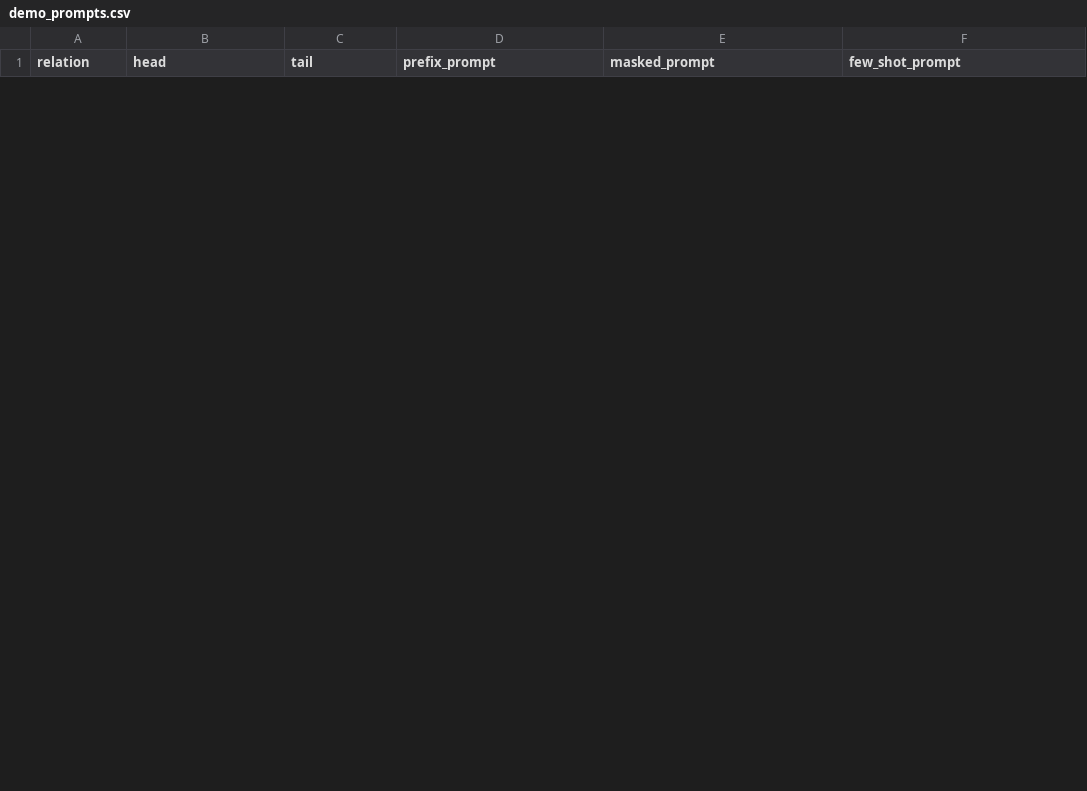
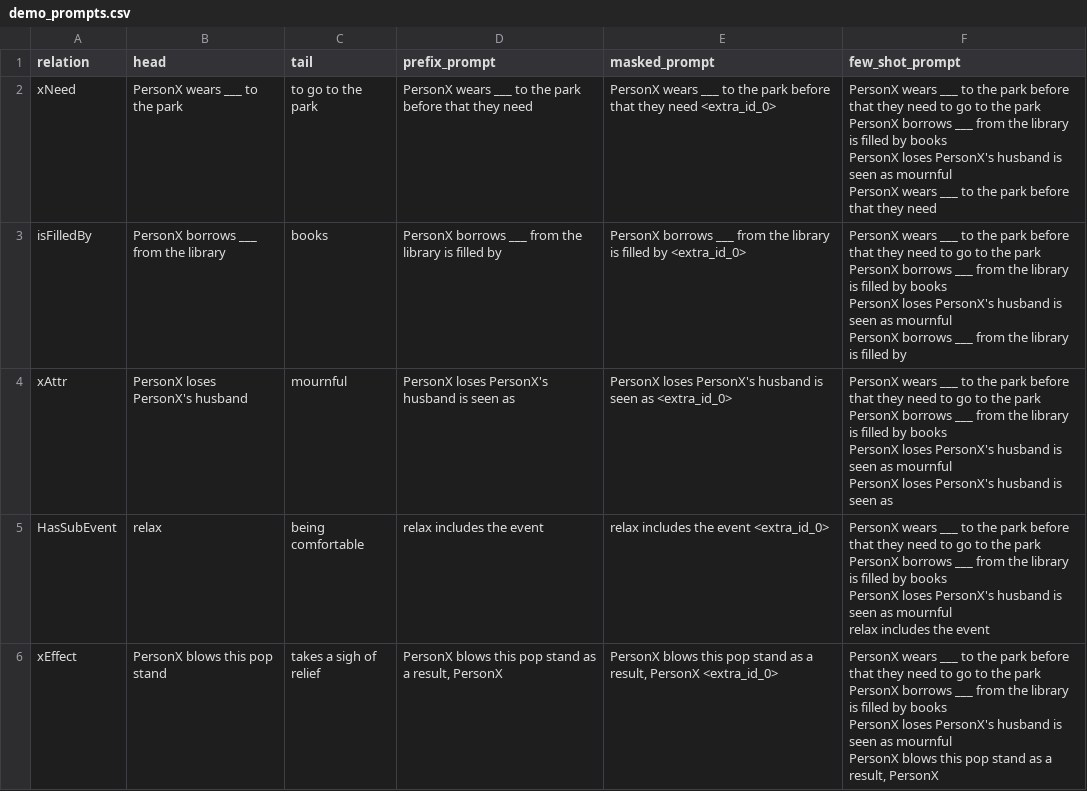
Before and after one commit to puraminy/Maskability, a CSV file: experiments/results/demo_prompts.csv, drawn as a sheet; only a part is shown; ↵ is a line break in a cell; the diff covers the shown part only; the diff names each change by its address in the sheet, - before the commit and + after, or states it on an @@ line.

```diff
--- a/experiments/results/demo_prompts.csv
+++ b/experiments/results/demo_prompts.csv
+row 2: xNeed | PersonX wears ___ to the park | to go to the park | PersonX wears ___ to the park before that they need | PersonX wears ___ to the park before that they need <extra_id_0> | PersonX wears ___ to the park before that they need to go to the park ↵ PersonX borrows ___ from the library is filled by books ↵ PersonX loses PersonX's husband is seen as mournful ↵ PersonX wears ___ to the park before that they need
+row 3: isFilledBy | PersonX borrows ___ from the library | books | PersonX borrows ___ from the library is filled by | PersonX borrows ___ from the library is filled by <extra_id_0> | PersonX wears ___ to the park before that they need to go to the park ↵ PersonX borrows ___ from the library is filled by books ↵ PersonX loses PersonX's husband is seen as mournful ↵ PersonX borrows ___ from the library is filled by
+row 4: xAttr | PersonX loses PersonX's husband | mournful | PersonX loses PersonX's husband is seen as | PersonX loses PersonX's husband is seen as <extra_id_0> | PersonX wears ___ to the park before that they need to go to the park ↵ PersonX borrows ___ from the library is filled by books ↵ PersonX loses PersonX's husband is seen as mournful ↵ PersonX loses PersonX's husband is seen as
+row 5: HasSubEvent | relax | being comfortable | relax includes the event | relax includes the event <extra_id_0> | PersonX wears ___ to the park before that they need to go to the park ↵ PersonX borrows ___ from the library is filled by books ↵ PersonX loses PersonX's husband is seen as mournful ↵ relax includes the event
+row 6: xEffect | PersonX blows this pop stand | takes a sigh of relief | PersonX blows this pop stand as a result, PersonX | PersonX blows this pop stand as a result, PersonX <extra_id_0> | PersonX wears ___ to the park before that they need to go to the park ↵ PersonX borrows ___ from the library is filled by books ↵ PersonX loses PersonX's husband is seen as mournful ↵ PersonX blows this pop stand as a result, PersonX
```
Also changed, not shown: 5 added rows and 10 removed rows elsewhere in this file, 15 other files.
